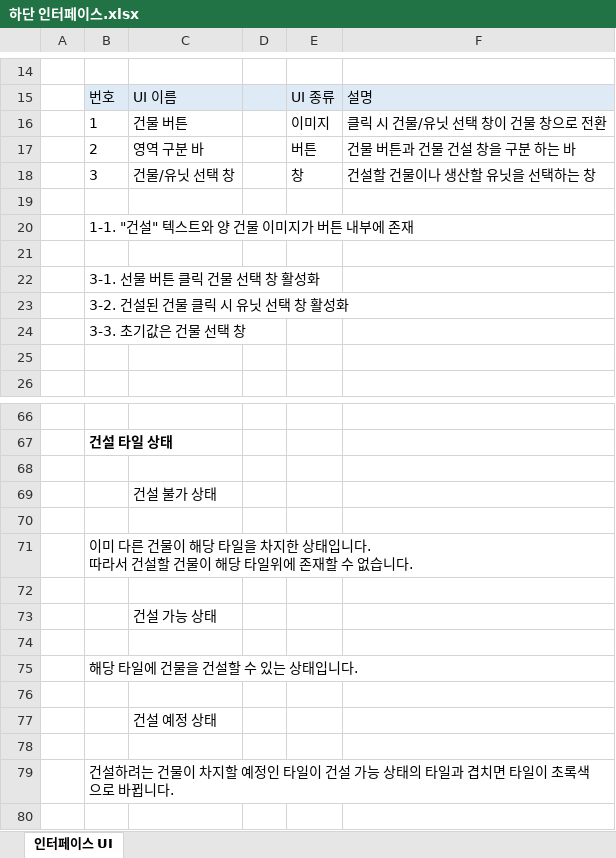
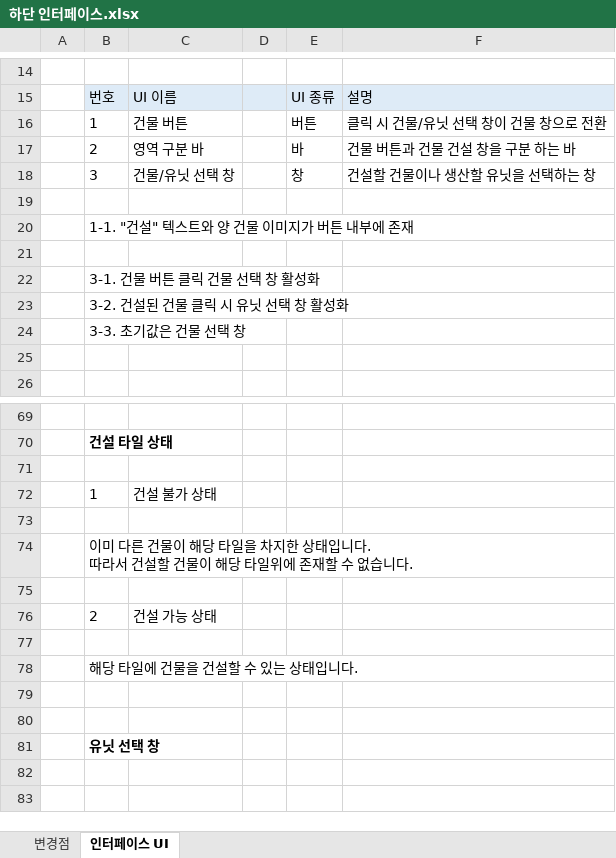
Before and after one commit to muyoy/Sheperd_Holidays, an Excel workbook: 하단 인터페이스/하단 인터페이스.xlsx, sheet 인터페이스 UI, drawn as a sheet; only a part is shown, gaps mark what is left out; the shorter side is filled out with more unchanged rows; values as stored, in another font and other column widths than the file's, no borders; charts and pictures not drawn; removed rows and columns are numbered as before the commit, all else as after; the diff covers the shown part only; the diff names each change by its address in the sheet, - before the commit and + after, or states it on an @@ line.

Commit message:
20201124 하단 인터페이스

```diff
--- a/하단 인터페이스/하단 인터페이스.xlsx (sheet 인터페이스 UI)
+++ b/하단 인터페이스/하단 인터페이스.xlsx (sheet 인터페이스 UI)
+sheet tab: 변경점
-E16: 이미지
+E16: 버튼
-E17: 버튼
+E17: 바
-B22: 3-1. 선물 버튼 클릭 건물 선택 창 활성화
+B22: 3-1. 건물 버튼 클릭 건물 선택 창 활성화
-B72: (empty)
+B72: 1
-B76: (empty)
+B76: 2
-row 76: (empty)
-row 77:  |  | 건설 예정 상태
-row 78: (empty)
-row 79:  | 건설하려는 건물이 차지할 예정인 타일이 건설 가능 상태의 타일과 겹치면 타일이 초록색으로 바뀝니다.
```
Also changed, not shown: 26 added rows, 1 removed row, 10 edited cells and cell formats elsewhere in this sheet, charts or pictures.
